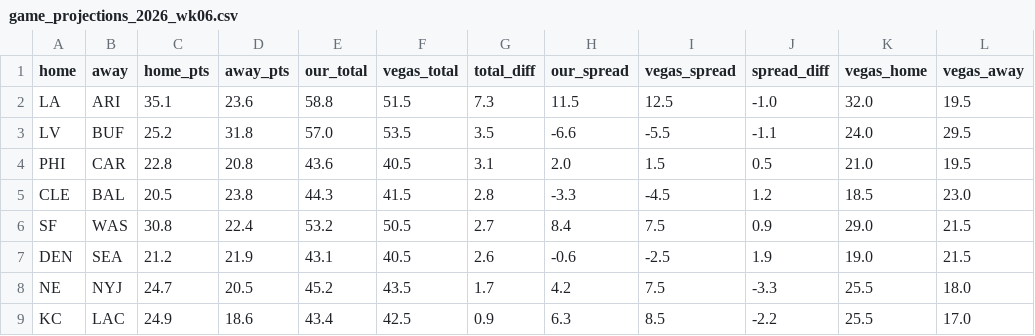
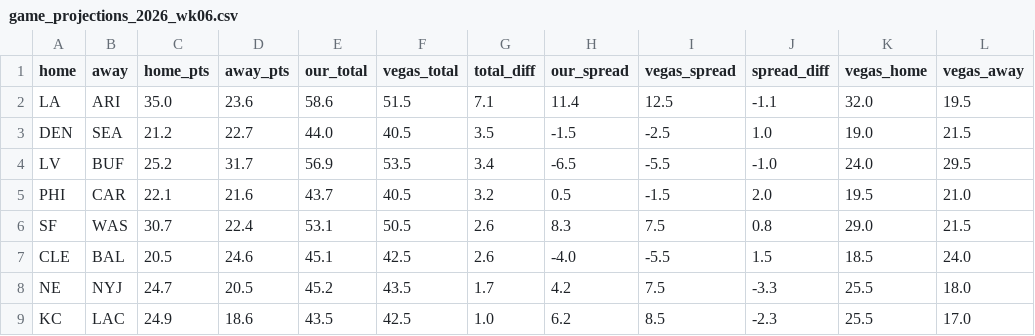
Before and after one commit to FlowersJordan/NFL-Projections-Model, a CSV file: game_projections_2026_wk06.csv, drawn as a sheet; only a part is shown; the diff covers the shown part only.

```diff
--- a/game_projections_2026_wk06.csv
+++ b/game_projections_2026_wk06.csv
@@ -1,9 +1,9 @@
 home,away,home_pts,away_pts,our_total,vegas_total,total_diff,our_spread,vegas_spread,spread_diff,vegas_home,vegas_away
-LA,ARI,35.1,23.6,58.8,51.5,7.3,11.5,12.5,-1.0,32.0,19.5
-LV,BUF,25.2,31.8,57.0,53.5,3.5,-6.6,-5.5,-1.1,24.0,29.5
-PHI,CAR,22.8,20.8,43.6,40.5,3.1,2.0,1.5,0.5,21.0,19.5
-CLE,BAL,20.5,23.8,44.3,41.5,2.8,-3.3,-4.5,1.2,18.5,23.0
-SF,WAS,30.8,22.4,53.2,50.5,2.7,8.4,7.5,0.9,29.0,21.5
-DEN,SEA,21.2,21.9,43.1,40.5,2.6,-0.6,-2.5,1.9,19.0,21.5
+LA,ARI,35.0,23.6,58.6,51.5,7.1,11.4,12.5,-1.1,32.0,19.5
+DEN,SEA,21.2,22.7,44.0,40.5,3.5,-1.5,-2.5,1.0,19.0,21.5
+LV,BUF,25.2,31.7,56.9,53.5,3.4,-6.5,-5.5,-1.0,24.0,29.5
+PHI,CAR,22.1,21.6,43.7,40.5,3.2,0.5,-1.5,2.0,19.5,21.0
+SF,WAS,30.7,22.4,53.1,50.5,2.6,8.3,7.5,0.8,29.0,21.5
+CLE,BAL,20.5,24.6,45.1,42.5,2.6,-4.0,-5.5,1.5,18.5,24.0
 NE,NYJ,24.7,20.5,45.2,43.5,1.7,4.2,7.5,-3.3,25.5,18.0
-KC,LAC,24.9,18.6,43.4,42.5,0.9,6.3,8.5,-2.2,25.5,17.0
+KC,LAC,24.9,18.6,43.5,42.5,1.0,6.2,8.5,-2.3,25.5,17.0
```
Also changed, not shown: 30 edited cells elsewhere in this file, opportunities_2026_wk06.csv, projections_2026_wk06.csv.
